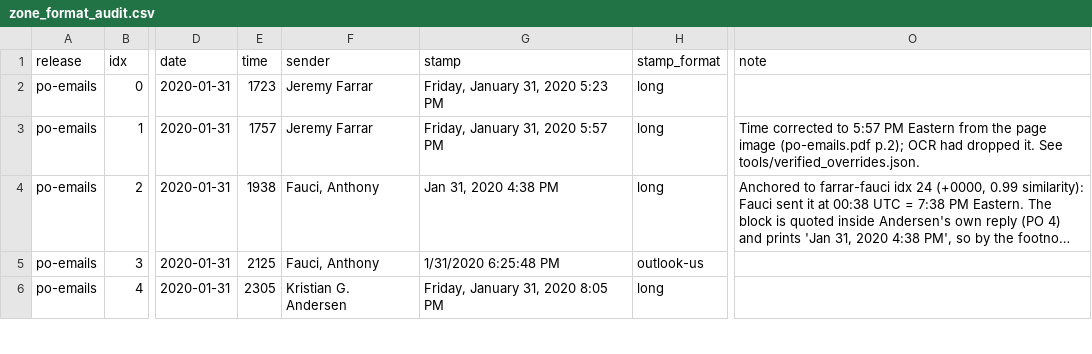
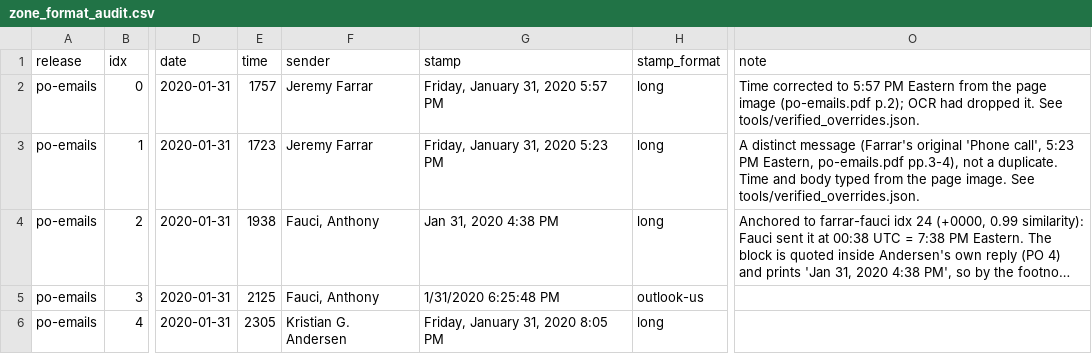
Before and after one commit to nemonominem/PO_Slack, a CSV file: analysis/zone_format_audit.csv, drawn as a sheet; only a part is shown, gaps mark what is left out; long unchanged cells end in …; the diff covers the shown part only; the diff names each change by its address in the sheet, - before the commit and + after, or states it on an @@ line.

```diff
--- a/analysis/zone_format_audit.csv
+++ b/analysis/zone_format_audit.csv
-E2 (time): 1723
+E2 (time): 1757
-G2 (stamp): Friday, January 31, 2020 5:23 PM
+G2 (stamp): Friday, January 31, 2020 5:57 PM
-O2 (note): (empty)
+O2 (note): Time corrected to 5:57 PM Eastern from the page image (po-emails.pdf p.2); OCR had dropped it. See tools/verified_overrides.json.
-E3 (time): 1757
+E3 (time): 1723
-G3 (stamp): Friday, January 31, 2020 5:57 PM
+G3 (stamp): Friday, January 31, 2020 5:23 PM
-O3 (note): Time corrected to 5:57 PM Eastern from the page image (po-emails.pdf p.2); OCR had dropped it. See tools/verified_overrides.json.
+O3 (note): A distinct message (Farrar's original 'Phone call', 5:23 PM Eastern, po-emails.pdf pp.3-4), not a duplicate. Time and body typed from the page image. See tools/verified_overrides.json.
```
Also changed, not shown: 1 removed row and 8 edited cells elsewhere in this file, analysis/freeze_bracket_check.csv, analysis/owner_zone_check.csv, 20 other files.
